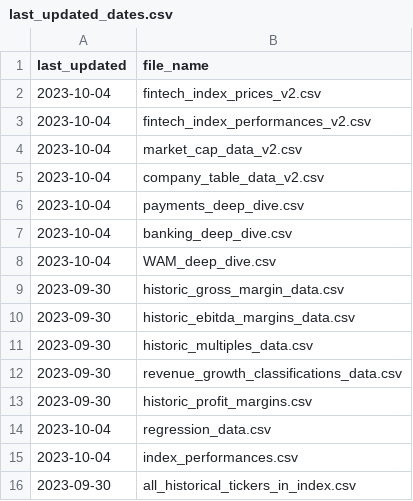
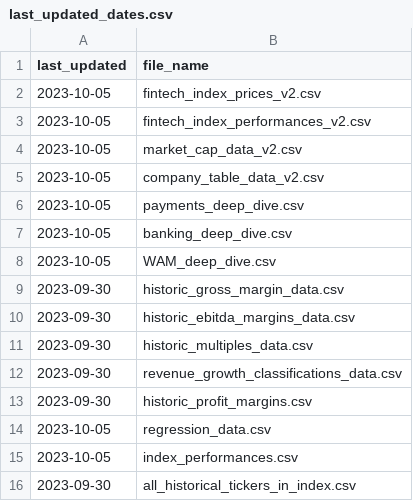
Before and after one commit to F-Prime-Capital/findex-data, a CSV file: last_updated_dates.csv, drawn as a sheet.

Commit message:
committing files

```diff
--- a/last_updated_dates.csv
+++ b/last_updated_dates.csv
@@ -1,9 +1,9 @@
 last_updated,file_name
-2023-10-04,fintech_index_prices_v2.csv
-2023-10-04,fintech_index_performances_v2.csv
-2023-10-04,market_cap_data_v2.csv
-2023-10-04,company_table_data_v2.csv
-2023-10-04,payments_deep_dive.csv
-2023-10-04,banking_deep_dive.csv
-2023-10-04,WAM_deep_dive.csv
+2023-10-05,fintech_index_prices_v2.csv
+2023-10-05,fintech_index_performances_v2.csv
+2023-10-05,market_cap_data_v2.csv
+2023-10-05,company_table_data_v2.csv
+2023-10-05,payments_deep_dive.csv
+2023-10-05,banking_deep_dive.csv
+2023-10-05,WAM_deep_dive.csv
 2023-09-30,historic_gross_margin_data.csv
@@ -13,4 +13,4 @@ last_updated,file_name
 2023-09-30,historic_profit_margins.csv
-2023-10-04,regression_data.csv
-2023-10-04,index_performances.csv
+2023-10-05,regression_data.csv
+2023-10-05,index_performances.csv
 2023-09-30,all_historical_tickers_in_index.csv
```
